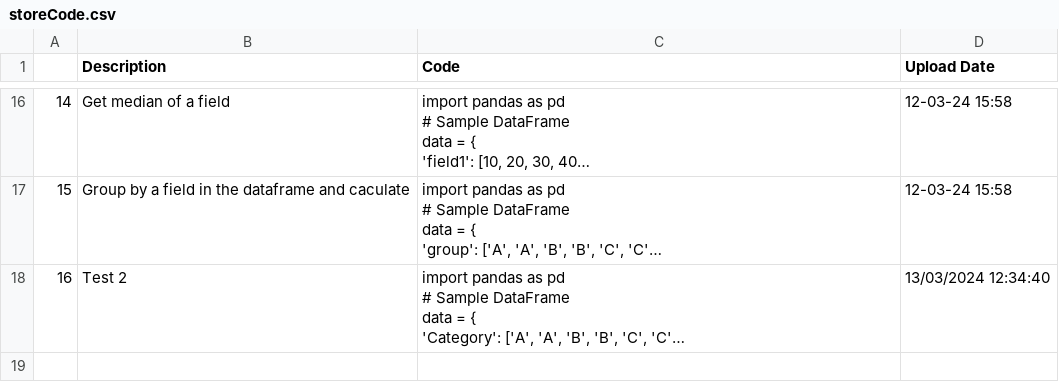
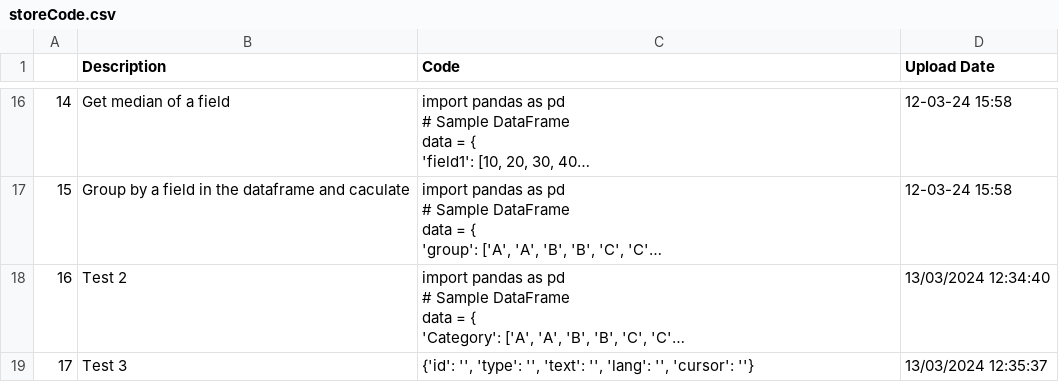
Before and after one commit to trannam710/codeShareRepo, a CSV file: data/storeCode.csv, drawn as a sheet; only a part is shown, gaps mark what is left out; long unchanged cells end in …; the diff names each change by its address in the sheet, - before the commit and + after, or states it on an @@ line.

Commit message:
update

```diff
--- a/data/storeCode.csv
+++ b/data/storeCode.csv
+row 19: 17 | Test 3 | {'id': '', 'type': '', 'text': '', 'lang': '', 'cursor': ''} | 13/03/2024 12:35:37
```
